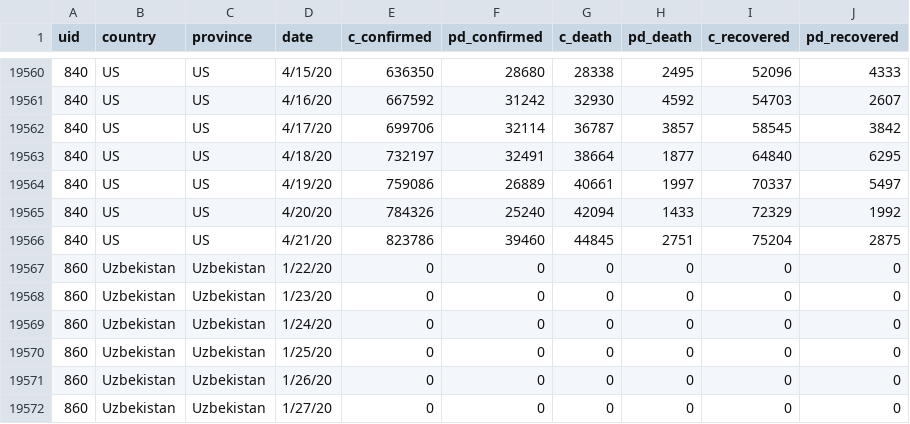
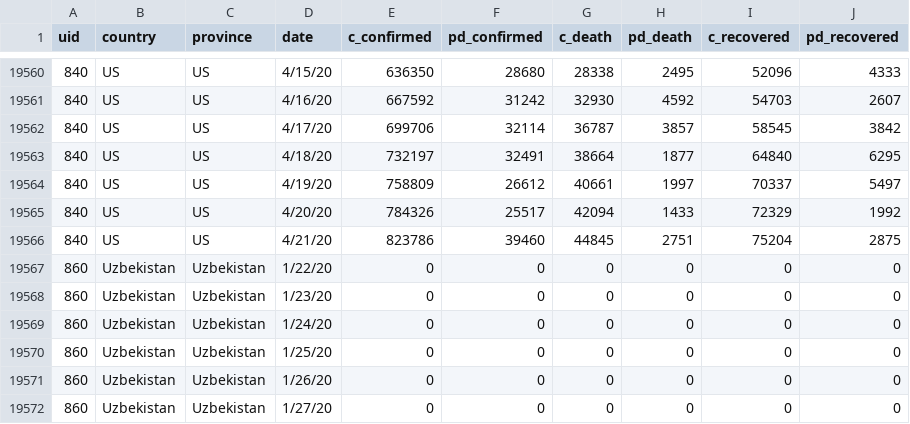
Before and after one commit to databellum/hippocampus, a CSV file: covid-19/covid19_dataset.csv, drawn as a sheet; only a part is shown, gaps mark what is left out.

Commit message:
ncv_data_ingest_60

```diff
--- a/covid-19/covid19_dataset.csv
+++ b/covid-19/covid19_dataset.csv
@@ -19563,4 +19563,4 @@ uid,country,province,date,c_confirmed,pd_confirmed,c_death,pd_death,c_recovered,
 840,US,US,4/18/20,732197,32491,38664,1877,64840,6295
-840,US,US,4/19/20,759086,26889,40661,1997,70337,5497
-840,US,US,4/20/20,784326,25240,42094,1433,72329,1992
+840,US,US,4/19/20,758809,26612,40661,1997,70337,5497
+840,US,US,4/20/20,784326,25517,42094,1433,72329,1992
 840,US,US,4/21/20,823786,39460,44845,2751,75204,2875
```
